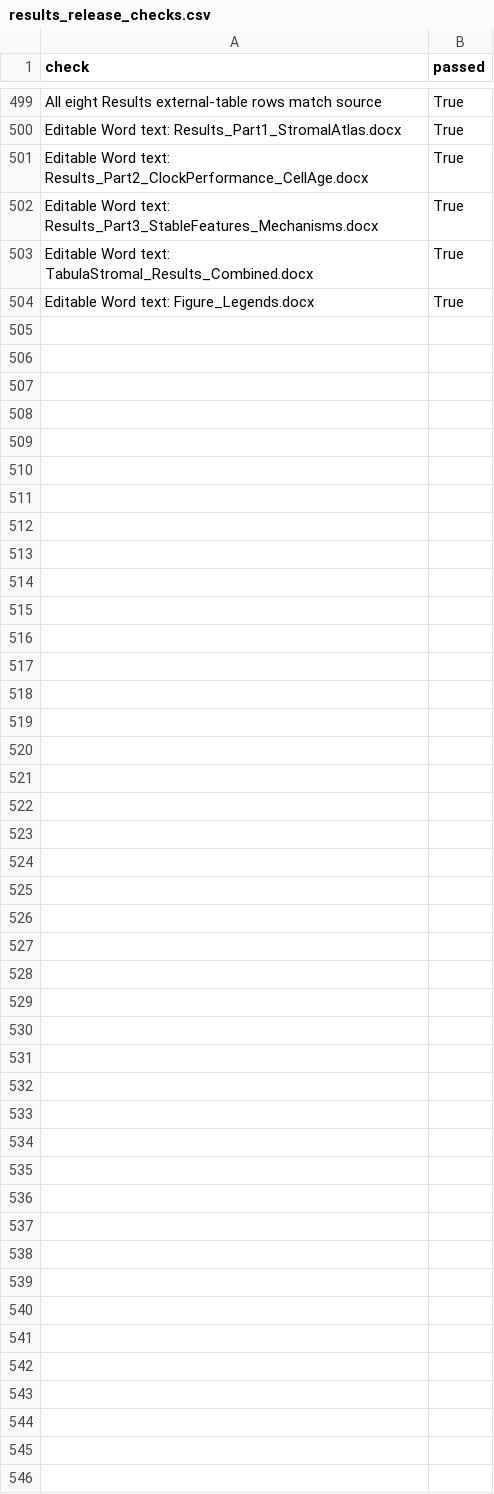
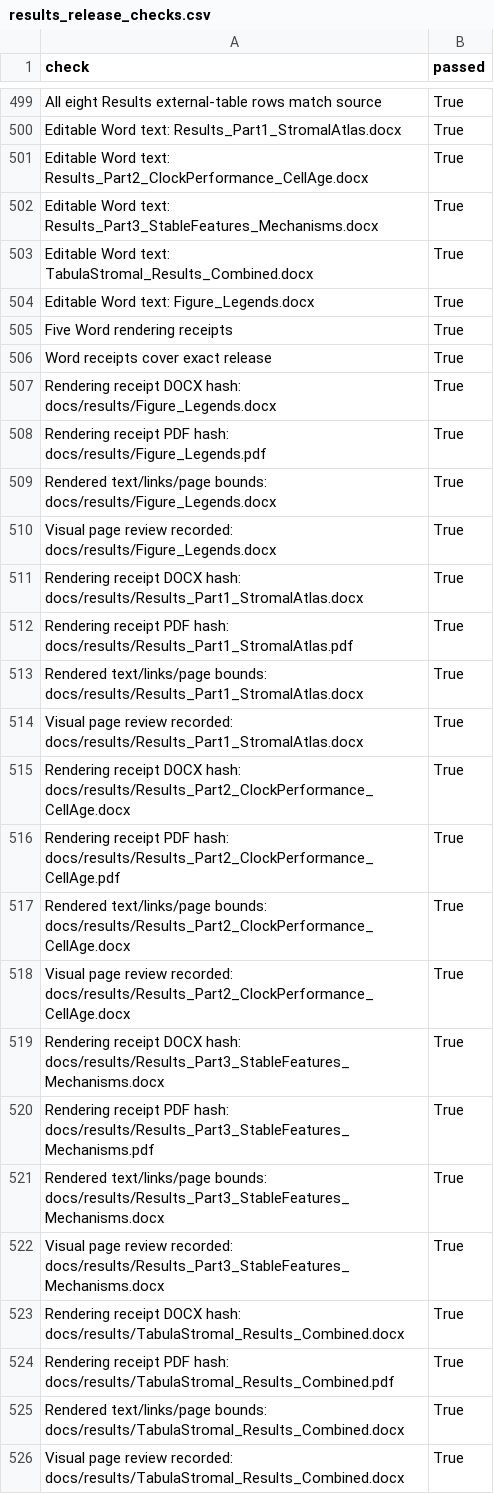
Before and after one commit to ytwang21/TabulaStromal, a CSV file: audit/results_release_checks.csv, drawn as a sheet; only a part is shown, gaps mark what is left out.

Commit message:
Add rendered Results PDFs and verify Word layout and evidence links

```diff
--- a/audit/results_release_checks.csv
+++ b/audit/results_release_checks.csv
@@ -504 +504,23 @@ Editable Word text: TabulaStromal_Results_Combined.docx,True
 Editable Word text: Figure_Legends.docx,True
+Five Word rendering receipts,True
+Word receipts cover exact release,True
+Rendering receipt DOCX hash: docs/results/Figure_Legends.docx,True
+Rendering receipt PDF hash: docs/results/Figure_Legends.pdf,True
+Rendered text/links/page bounds: docs/results/Figure_Legends.docx,True
+Visual page review recorded: docs/results/Figure_Legends.docx,True
+Rendering receipt DOCX hash: docs/results/Results_Part1_StromalAtlas.docx,True
+Rendering receipt PDF hash: docs/results/Results_Part1_StromalAtlas.pdf,True
+Rendered text/links/page bounds: docs/results/Results_Part1_StromalAtlas.docx,True
+Visual page review recorded: docs/results/Results_Part1_StromalAtlas.docx,True
+Rendering receipt DOCX hash: docs/results/Results_Part2_ClockPerformance_CellAge.docx,True
+Rendering receipt PDF hash: docs/results/Results_Part2_ClockPerformance_CellAge.pdf,True
+Rendered text/links/page bounds: docs/results/Results_Part2_ClockPerformance_CellAge.docx,True
+Visual page review recorded: docs/results/Results_Part2_ClockPerformance_CellAge.docx,True
+Rendering receipt DOCX hash: docs/results/Results_Part3_StableFeatures_Mechanisms.docx,True
+Rendering receipt PDF hash: docs/results/Results_Part3_StableFeatures_Mechanisms.pdf,True
+Rendered text/links/page bounds: docs/results/Results_Part3_StableFeatures_Mechanisms.docx,True
+Visual page review recorded: docs/results/Results_Part3_StableFeatures_Mechanisms.docx,True
+Rendering receipt DOCX hash: docs/results/TabulaStromal_Results_Combined.docx,True
+Rendering receipt PDF hash: docs/results/TabulaStromal_Results_Combined.pdf,True
+Rendered text/links/page bounds: docs/results/TabulaStromal_Results_Combined.docx,True
+Visual page review recorded: docs/results/TabulaStromal_Results_Combined.docx,True
```
Also changed, not shown: audit/claim_to_evidence_report.csv, provenance/export_checksums.csv, 34 other files.
